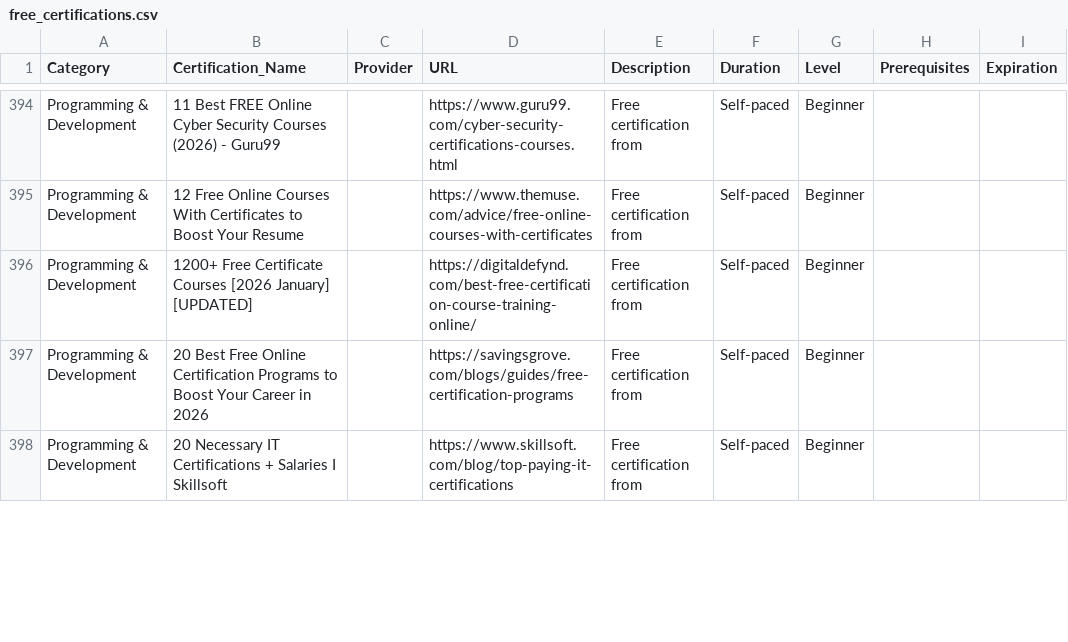
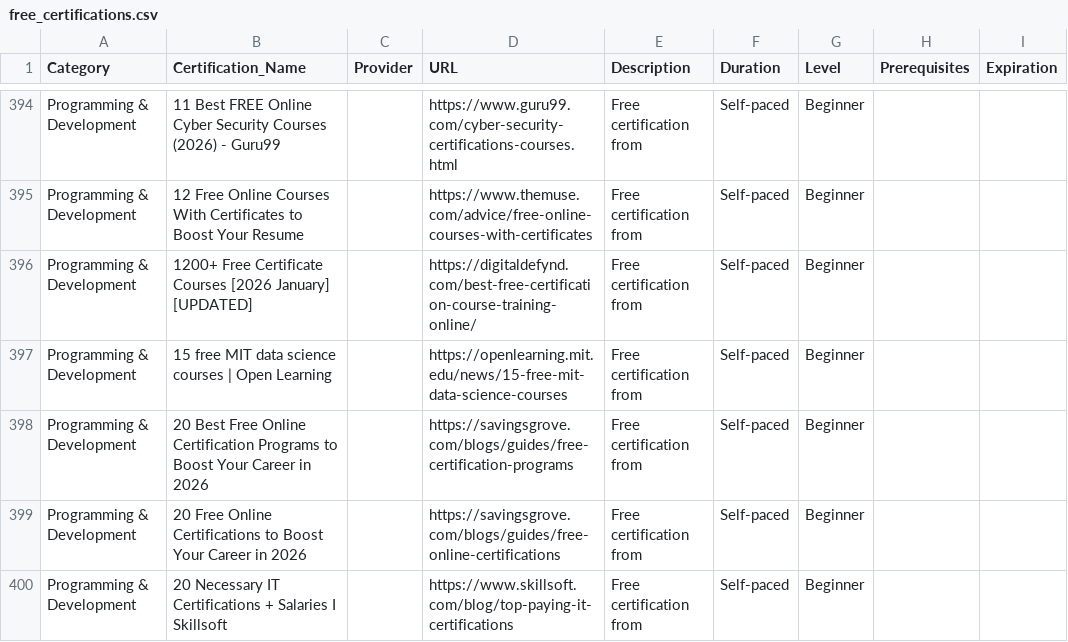
Before and after one commit to saint1415/free_certs, a CSV file: free_certifications.csv, drawn as a sheet; only a part is shown, gaps mark what is left out; the diff covers the shown part only.

```diff
--- a/free_certifications.csv
+++ b/free_certifications.csv
@@ -396,3 +396,5 @@ Programming & Development,12 Free Online Courses With Certificates to Boost Your
 Programming & Development,1200+ Free Certificate Courses [2026 January] [UPDATED],,https://digitaldefynd.com/best-free-certification-course-training-online/,Free certification from ,Self-paced,Beginner,,
+Programming & Development,15 free MIT data science courses | Open Learning,,https://openlearning.mit.edu/news/15-free-mit-data-science-courses,Free certification from ,Self-paced,Beginner,,
 Programming & Development,20 Best Free Online Certification Programs to Boost Your Career in 2026,,https://savingsgrove.com/blogs/guides/free-certification-programs,Free certification from ,Self-paced,Beginner,,
+Programming & Development,20 Free Online Certifications to Boost Your Career in 2026,,https://savingsgrove.com/blogs/guides/free-online-certifications,Free certification from ,Self-paced,Beginner,,
 Programming & Development,20 Necessary IT Certifications + Salaries I Skillsoft,,https://www.skillsoft.com/blog/top-paying-it-certifications,Free certification from ,Self-paced,Beginner,,
```
Also changed, not shown: 12 added rows, 4 removed rows and 2 edited cells elsewhere in this file, 2 other files.
